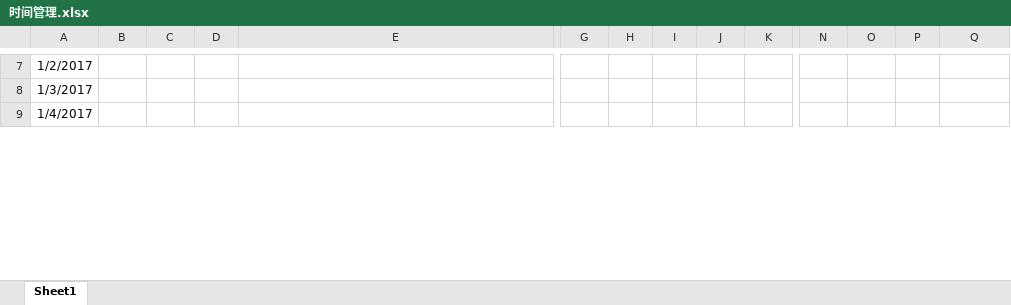
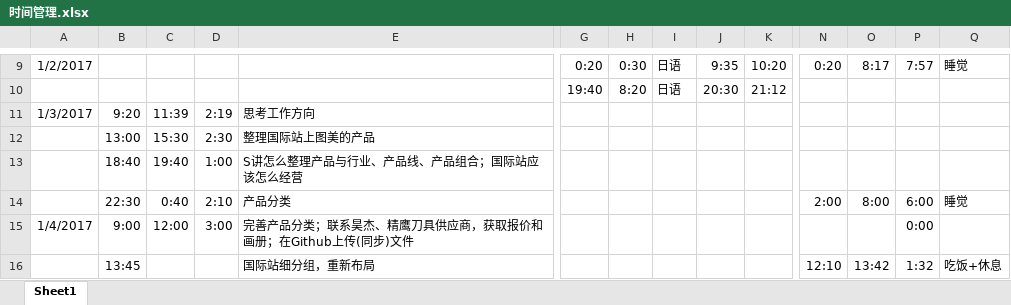
Before and after one commit to Piggsu/Record-2016.9.27-, an Excel workbook: 时间管理.xlsx, sheet Sheet1, drawn as a sheet; only a part is shown, gaps mark what is left out; values as stored, in another font and other column widths than the file's, no borders; addresses are those after the commit; rows hold the shown columns only; the diff covers the shown part only; the diff names each change by its address in the sheet, - before the commit and + after, or states it on an @@ line.

```diff
--- a/时间管理.xlsx (sheet Sheet1)
+++ b/时间管理.xlsx (sheet Sheet1)
-G9: (empty)
+G9: 0:20
-H9: (empty)
+H9: 0:30
-I9: (empty)
+I9: 日语
-J9: (empty)
+J9: 9:35
-K9: (empty)
+K9: 10:20
-N9: (empty)
+N9: 0:20
-O9: (empty)
+O9: 8:17
-P9: (empty)
+P9: 7:57
-Q9: (empty)
+Q9: 睡觉
+row 10:  |  |  |  |  | 19:40 | 8:20 | 日语 | 20:30 | 21:12
-B11: (empty)
+B11: 9:20
-C11: (empty)
+C11: 11:39
-D11: (empty)
+D11: 2:19
-E11: (empty)
+E11: 思考工作方向
+row 12:  | 13:00 | 15:30 | 2:30 | 整理国际站上图美的产品
+row 13:  | 18:40 | 19:40 | 1:00 | S讲怎么整理产品与行业、产品线、产品组合；国际站应该怎么经营
+row 14:  | 22:30 | 0:40 | 2:10 | 产品分类 |  |  |  |  |  | 2:00 | 8:00 | 6:00 | 睡觉
-B15: (empty)
+B15: 9:00
-C15: (empty)
+C15: 12:00
-D15: (empty)
+D15: 3:00
-E15: (empty)
+E15: 完善产品分类；联系昊杰、精鹰刀具供应商，获取报价和画册；在Github上传(同步)文件
-P15: (empty)
+P15: 0:00
+row 16:  | 13:45 |  |  | 国际站细分组，重新布局 |  |  |  |  |  | 12:10 | 13:42 | 1:32 | 吃饭+休息
```
Also changed, not shown: 6 added rows, 81 edited cells and cell formats elsewhere in this sheet.
